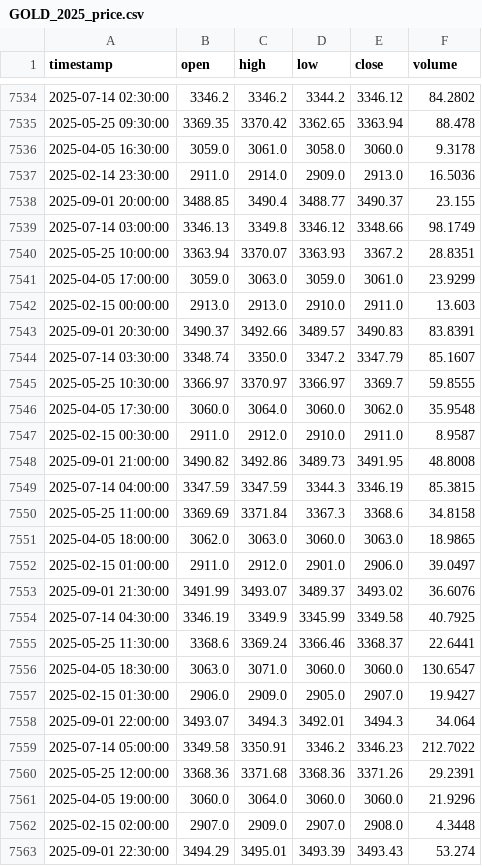
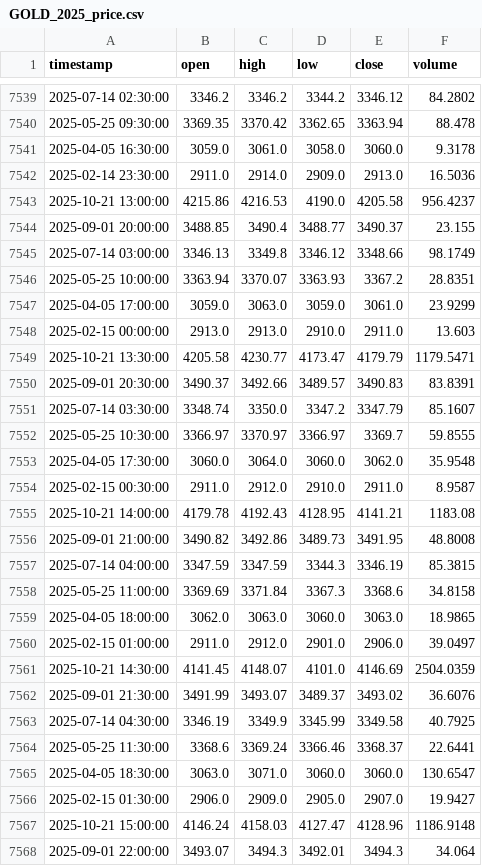
Before and after one commit to AZFARHAD24511/datasets, a CSV file: crypto_datasets/GOLD_2025_price.csv, drawn as a sheet; only a part is shown, gaps mark what is left out; the shorter side is filled out with more unchanged rows; the diff covers the shown part only.

```diff
--- a/crypto_datasets/GOLD_2025_price.csv
+++ b/crypto_datasets/GOLD_2025_price.csv
@@ -7537,2 +7542,3 @@ timestamp,open,high,low,close,volume
 2025-02-14 23:30:00,2911.0,2914.0,2909.0,2913.0,16.5036
+2025-10-21 13:00:00,4215.86,4216.53,4190.0,4205.58,956.4237
 2025-09-01 20:00:00,3488.85,3490.4,3488.77,3490.37,23.155
@@ -7542,2 +7548,3 @@ timestamp,open,high,low,close,volume
 2025-02-15 00:00:00,2913.0,2913.0,2910.0,2911.0,13.603
+2025-10-21 13:30:00,4205.58,4230.77,4173.47,4179.79,1179.5471
 2025-09-01 20:30:00,3490.37,3492.66,3489.57,3490.83,83.8391
@@ -7547,2 +7554,3 @@ timestamp,open,high,low,close,volume
 2025-02-15 00:30:00,2911.0,2912.0,2910.0,2911.0,8.9587
+2025-10-21 14:00:00,4179.78,4192.43,4128.95,4141.21,1183.08
 2025-09-01 21:00:00,3490.82,3492.86,3489.73,3491.95,48.8008
@@ -7552,2 +7560,3 @@ timestamp,open,high,low,close,volume
 2025-02-15 01:00:00,2911.0,2912.0,2901.0,2906.0,39.0497
+2025-10-21 14:30:00,4141.45,4148.07,4101.0,4146.69,2504.0359
 2025-09-01 21:30:00,3491.99,3493.07,3489.37,3493.02,36.6076
@@ -7557,2 +7566,3 @@ timestamp,open,high,low,close,volume
 2025-02-15 01:30:00,2906.0,2909.0,2905.0,2907.0,19.9427
+2025-10-21 15:00:00,4146.24,4158.03,4127.47,4128.96,1186.9148
 2025-09-01 22:00:00,3493.07,3494.3,3492.01,3494.3,34.064
```
Also changed, not shown: 9 added rows and 3 edited cells elsewhere in this file.
